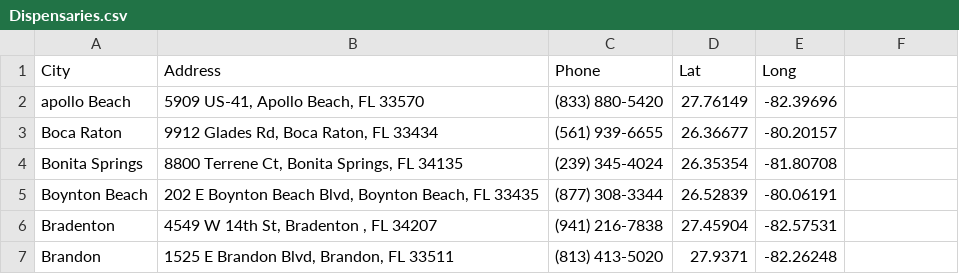
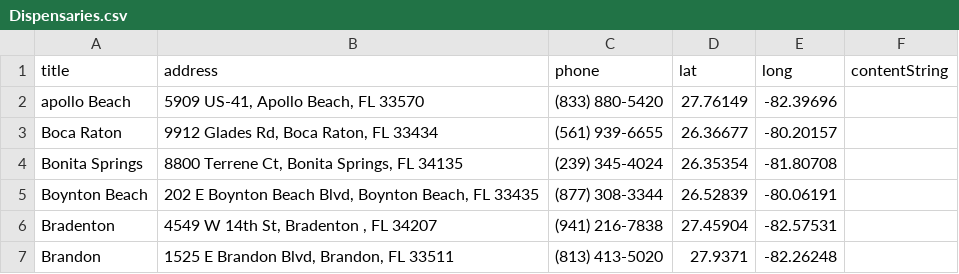
Before and after one commit to lamcnguyen89/Back-to-the-Basics, a CSV file: CSV/Dispensaries.csv, drawn as a sheet; only a part is shown; removed rows and columns are numbered as before the commit, all else as after; the diff names each change by its address in the sheet, - before the commit and + after, or states it on an @@ line.

```diff
--- a/CSV/Dispensaries.csv
+++ b/CSV/Dispensaries.csv
-row 1: City | Address | Phone | Lat | Long
+row 1: title | address | phone | lat | long | contentString
```
Also changed, not shown: CSV/Beaches.csv, CSV/NationalParks.csv, 9 other files.
